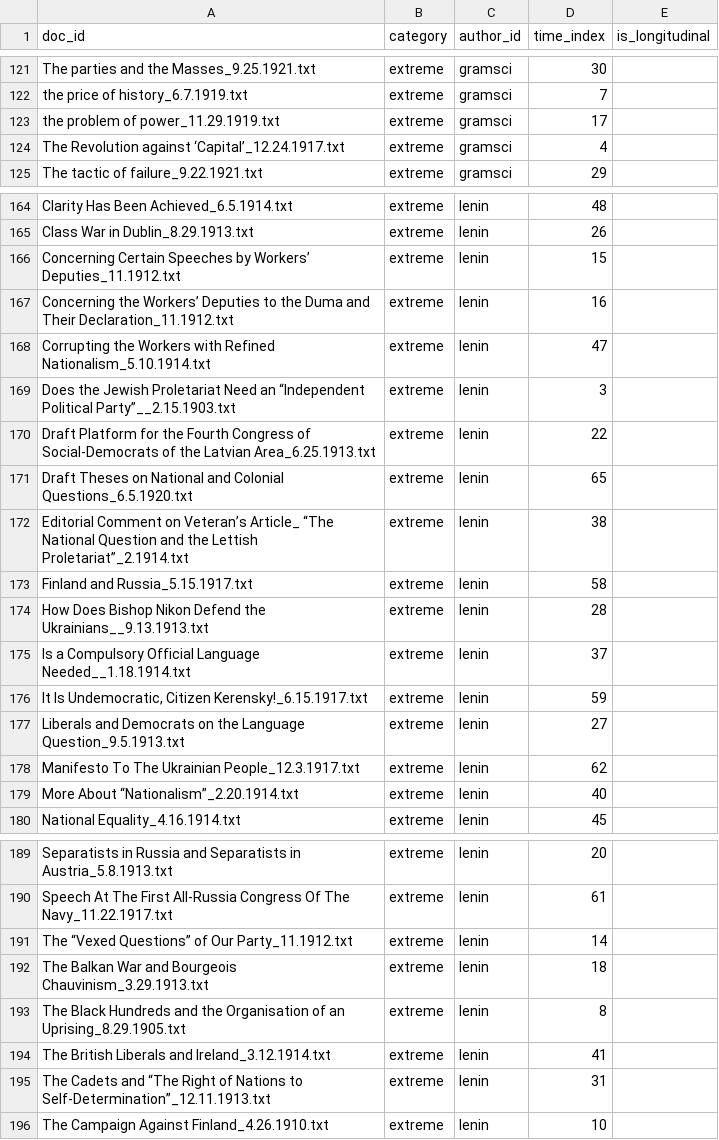
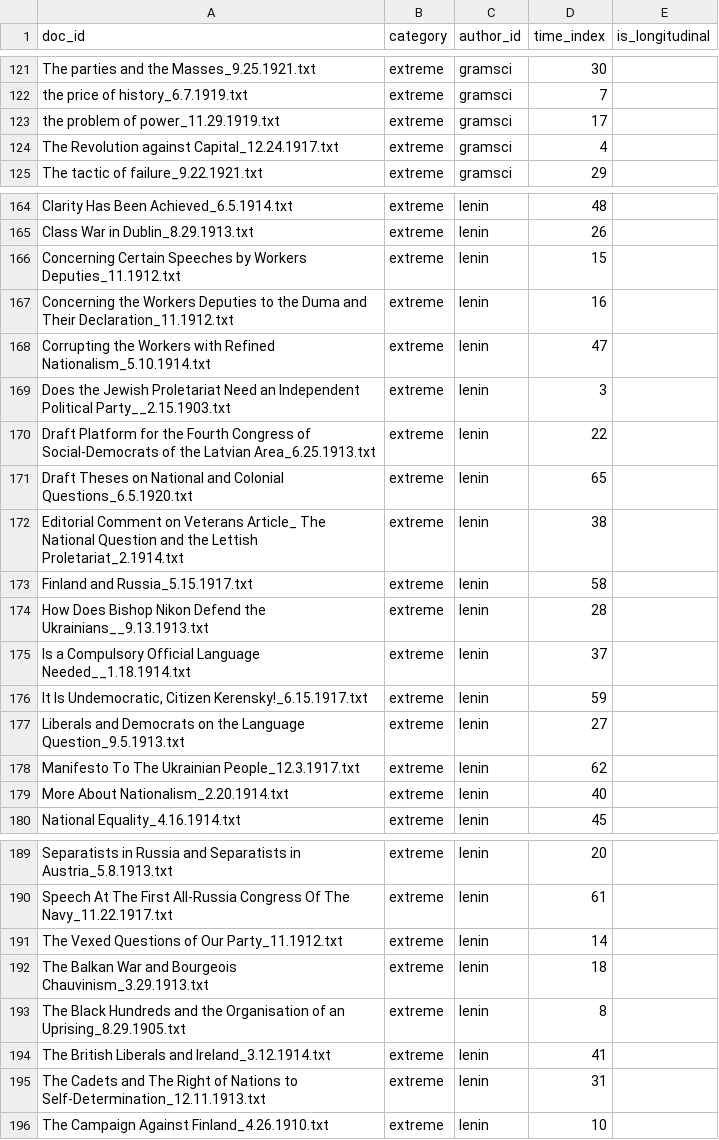
Before and after one commit to MorganBallesteros/Justifications-of-Harm-in-Political-Manifestos, a CSV file: Thesis/data/raw/doc_meta.csv, drawn as a sheet; only a part is shown, gaps mark what is left out; the diff names each change by its address in the sheet, - before the commit and + after, or states it on an @@ line.

Commit message:
knit after doc_meta cleaning

```diff
--- a/Thesis/data/raw/doc_meta.csv
+++ b/Thesis/data/raw/doc_meta.csv
-A124 (doc_id): …Revolution against ‘Capital’_12.24.1917.txt
+A124 (doc_id): …Revolution against Capital_12.24.1917.txt
-A166 (doc_id): …Speeches by Workers’ Deputies_11.1912.txt
+A166 (doc_id): …Speeches by Workers Deputies_11.1912.txt
-A167 (doc_id): Concerning the Workers’ Deputies to…
+A167 (doc_id): Concerning the Workers Deputies to…
-A169 (doc_id): …Need an “Independent Political Party”__2.15.1903.txt
+A169 (doc_id): …Need an Independent Political Party__2.15.1903.txt
-A172 (doc_id): …Comment on Veteran’s Article_ “The National Question and the Lettish Proletariat”_2.1914.txt
+A172 (doc_id): …Comment on Veterans Article_ The National Question and the Lettish Proletariat_2.1914.txt
-A179 (doc_id): More About “Nationalism”_2.20.1914.txt
+A179 (doc_id): More About Nationalism_2.20.1914.txt
-A191 (doc_id): The “Vexed Questions” of Our Party_11.1912.txt
+A191 (doc_id): The Vexed Questions of Our Party_11.1912.txt
-A195 (doc_id): …Cadets and “The Right of Nations to Self-Determination”_12.11.1913.txt
+A195 (doc_id): …Cadets and The Right of Nations to Self-Determination_12.11.1913.txt
```
Also changed, not shown: 9 other files.
